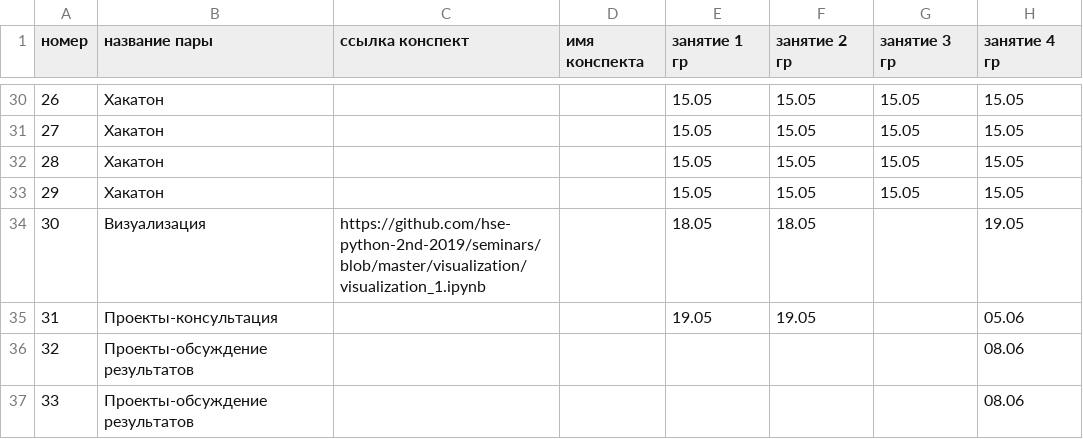
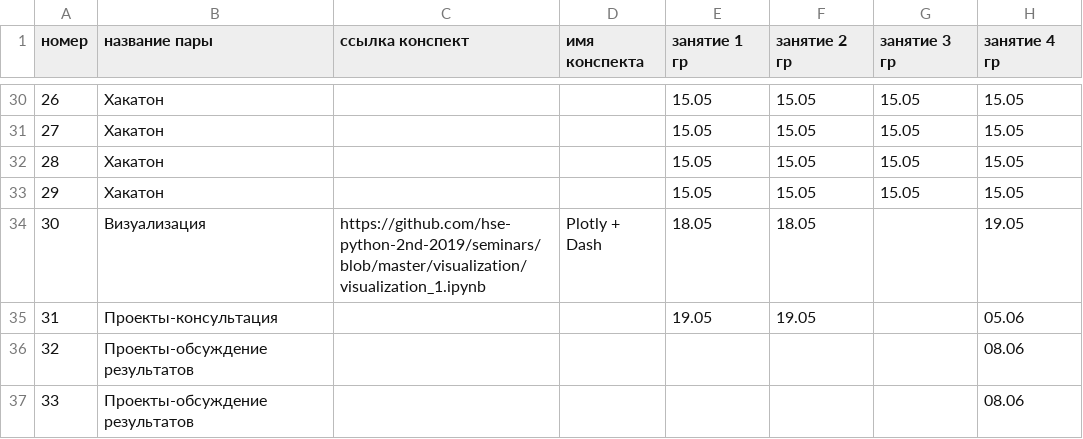
Before and after one commit to hse-ling-python/hse-python-2nd-2019.github.io, a TSV file: schedule.tsv, drawn as a sheet; only a part is shown, gaps mark what is left out; the diff names each change by its address in the sheet, - before the commit and + after, or states it on an @@ line.

Commit message:
Update schedule.tsv

```diff
--- a/schedule.tsv
+++ b/schedule.tsv
-D34 (имя конспекта): (empty)
+D34 (имя конспекта): Plotly + Dash
```
